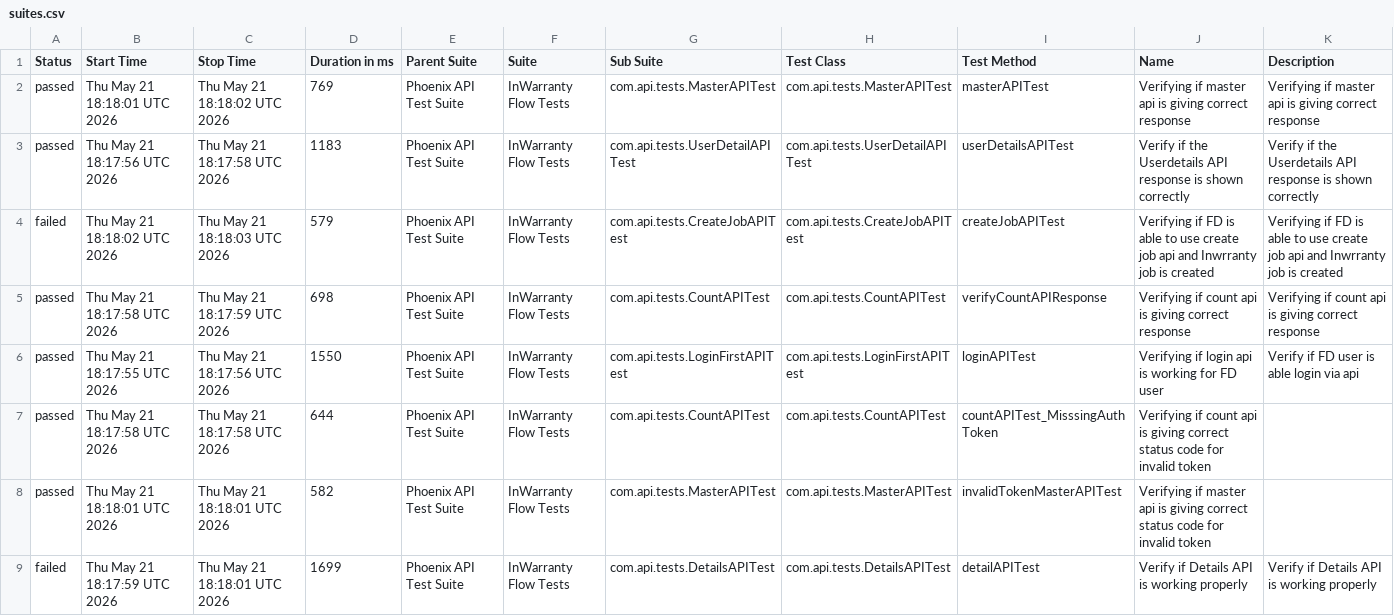
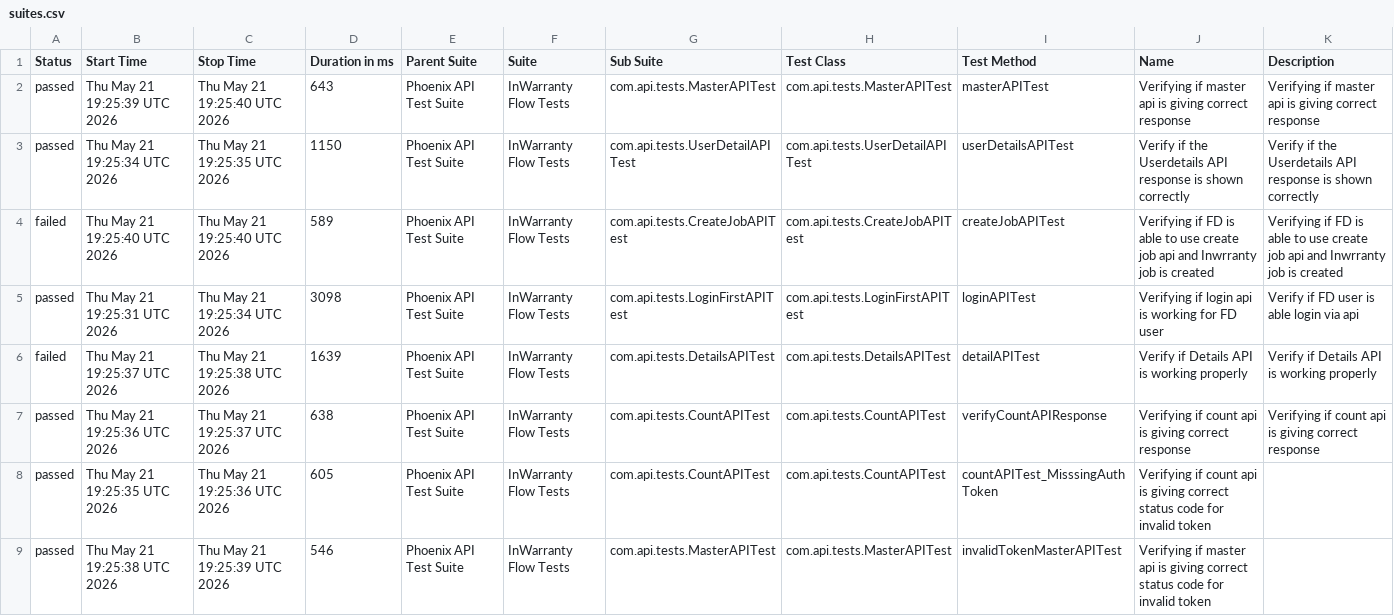
Before and after one commit to taarun96/APIAutomationFrameWork, a CSV file: data/suites.csv, drawn as a sheet.

```diff
--- a/data/suites.csv
+++ b/data/suites.csv
@@ -1,9 +1,9 @@
 "Status","Start Time","Stop Time","Duration in ms","Parent Suite","Suite","Sub Suite","Test Class","Test Method","Name","Description"
-"passed","Thu May 21 18:18:01 UTC 2026","Thu May 21 18:18:02 UTC 2026","769","Phoenix API Test Suite","InWarranty Flow Tests","com.api.tests.MasterAPITest","com.api.tests.MasterAPITest","masterAPITest","Verifying if master api is giving correct response","Verifying if master api is giving correct response"
-"passed","Thu May 21 18:17:56 UTC 2026","Thu May 21 18:17:58 UTC 2026","1183","Phoenix API Test Suite","InWarranty Flow Tests","com.api.tests.UserDetailAPITest","com.api.tests.UserDetailAPITest","userDetailsAPITest","Verify if the Userdetails API response is shown correctly","Verify if the Userdetails API response is shown correctly"
-"failed","Thu May 21 18:18:02 UTC 2026","Thu May 21 18:18:03 UTC 2026","579","Phoenix API Test Suite","InWarranty Flow Tests","com.api.tests.CreateJobAPITest","com.api.tests.CreateJobAPITest","createJobAPITest","Verifying if FD is able to use create job api and Inwrranty job is created","Verifying if FD is able to use create job api and Inwrranty job is created"
-"passed","Thu May 21 18:17:58 UTC 2026","Thu May 21 18:17:59 UTC 2026","698","Phoenix API Test Suite","InWarranty Flow Tests","com.api.tests.CountAPITest","com.api.tests.CountAPITest","verifyCountAPIResponse","Verifying if count api is giving correct response","Verifying if count api is giving correct response"
-"passed","Thu May 21 18:17:55 UTC 2026","Thu May 21 18:17:56 UTC 2026","1550","Phoenix API Test Suite","InWarranty Flow Tests","com.api.tests.LoginFirstAPITest","com.api.tests.LoginFirstAPITest","loginAPITest","Verifying if login api is working for FD user","Verify if FD user is able login via api"
-"passed","Thu May 21 18:17:58 UTC 2026","Thu May 21 18:17:58 UTC 2026","644","Phoenix API Test Suite","InWarranty Flow Tests","com.api.tests.CountAPITest","com.api.tests.CountAPITest","countAPITest_MisssingAuthToken","Verifying if count api is giving correct status code for invalid token",""
-"passed","Thu May 21 18:18:01 UTC 2026","Thu May 21 18:18:01 UTC 2026","582","Phoenix API Test Suite","InWarranty Flow Tests","com.api.tests.MasterAPITest","com.api.tests.MasterAPITest","invalidTokenMasterAPITest","Verifying if master api is giving correct status code for invalid token",""
-"failed","Thu May 21 18:17:59 UTC 2026","Thu May 21 18:18:01 UTC 2026","1699","Phoenix API Test Suite","InWarranty Flow Tests","com.api.tests.DetailsAPITest","com.api.tests.DetailsAPITest","detailAPITest","Verify if Details API is working properly","Verify if Details API is working properly"
+"passed","Thu May 21 19:25:39 UTC 2026","Thu May 21 19:25:40 UTC 2026","643","Phoenix API Test Suite","InWarranty Flow Tests","com.api.tests.MasterAPITest","com.api.tests.MasterAPITest","masterAPITest","Verifying if master api is giving correct response","Verifying if master api is giving correct response"
+"passed","Thu May 21 19:25:34 UTC 2026","Thu May 21 19:25:35 UTC 2026","1150","Phoenix API Test Suite","InWarranty Flow Tests","com.api.tests.UserDetailAPITest","com.api.tests.UserDetailAPITest","userDetailsAPITest","Verify if the Userdetails API response is shown correctly","Verify if the Userdetails API response is shown correctly"
+"failed","Thu May 21 19:25:40 UTC 2026","Thu May 21 19:25:40 UTC 2026","589","Phoenix API Test Suite","InWarranty Flow Tests","com.api.tests.CreateJobAPITest","com.api.tests.CreateJobAPITest","createJobAPITest","Verifying if FD is able to use create job api and Inwrranty job is created","Verifying if FD is able to use create job api and Inwrranty job is created"
+"passed","Thu May 21 19:25:31 UTC 2026","Thu May 21 19:25:34 UTC 2026","3098","Phoenix API Test Suite","InWarranty Flow Tests","com.api.tests.LoginFirstAPITest","com.api.tests.LoginFirstAPITest","loginAPITest","Verifying if login api is working for FD user","Verify if FD user is able login via api"
+"failed","Thu May 21 19:25:37 UTC 2026","Thu May 21 19:25:38 UTC 2026","1639","Phoenix API Test Suite","InWarranty Flow Tests","com.api.tests.DetailsAPITest","com.api.tests.DetailsAPITest","detailAPITest","Verify if Details API is working properly","Verify if Details API is working properly"
+"passed","Thu May 21 19:25:36 UTC 2026","Thu May 21 19:25:37 UTC 2026","638","Phoenix API Test Suite","InWarranty Flow Tests","com.api.tests.CountAPITest","com.api.tests.CountAPITest","verifyCountAPIResponse","Verifying if count api is giving correct response","Verifying if count api is giving correct response"
+"passed","Thu May 21 19:25:35 UTC 2026","Thu May 21 19:25:36 UTC 2026","605","Phoenix API Test Suite","InWarranty Flow Tests","com.api.tests.CountAPITest","com.api.tests.CountAPITest","countAPITest_MisssingAuthToken","Verifying if count api is giving correct status code for invalid token",""
+"passed","Thu May 21 19:25:38 UTC 2026","Thu May 21 19:25:39 UTC 2026","546","Phoenix API Test Suite","InWarranty Flow Tests","com.api.tests.MasterAPITest","com.api.tests.MasterAPITest","invalidTokenMasterAPITest","Verifying if master api is giving correct status code for invalid token",""
```
Also changed, not shown: data/behaviors.csv, 56 other files.
